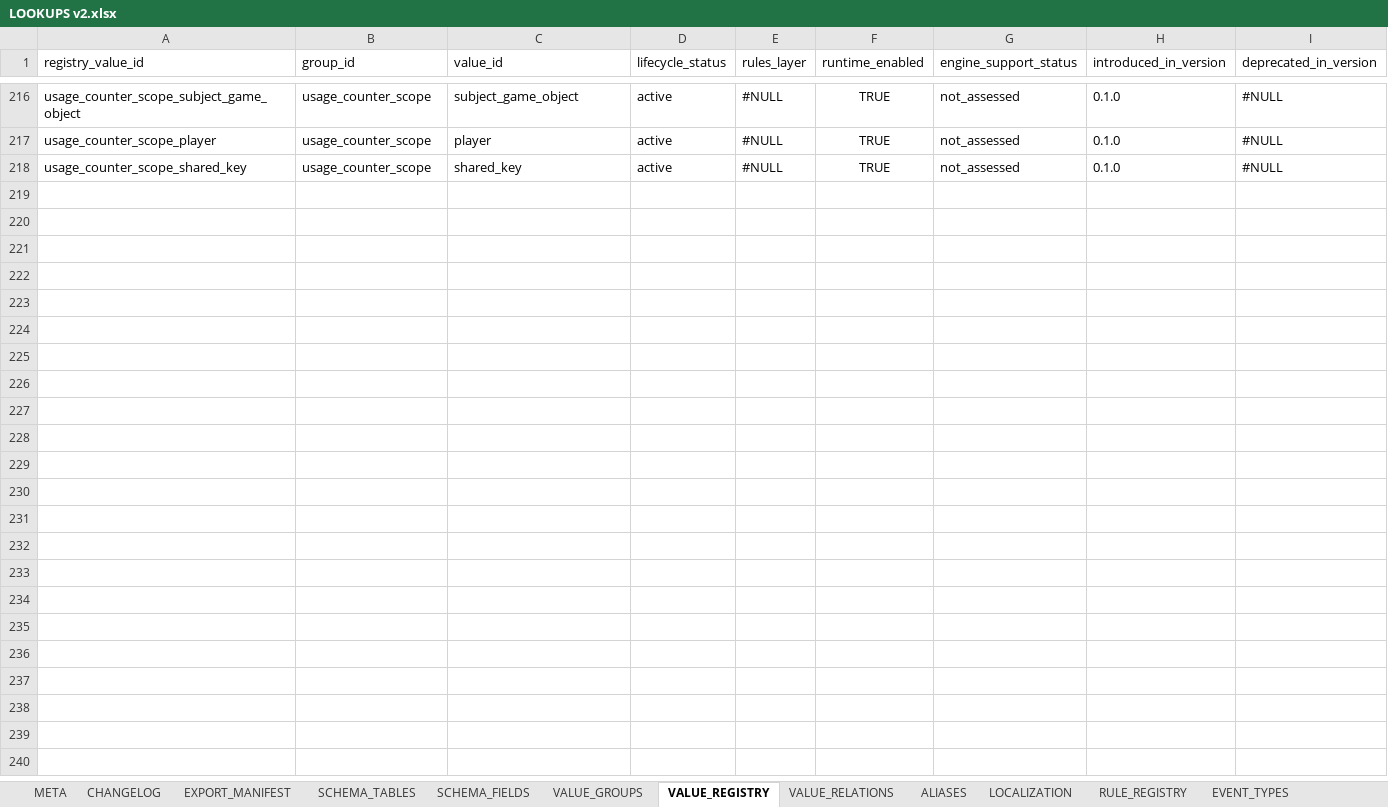
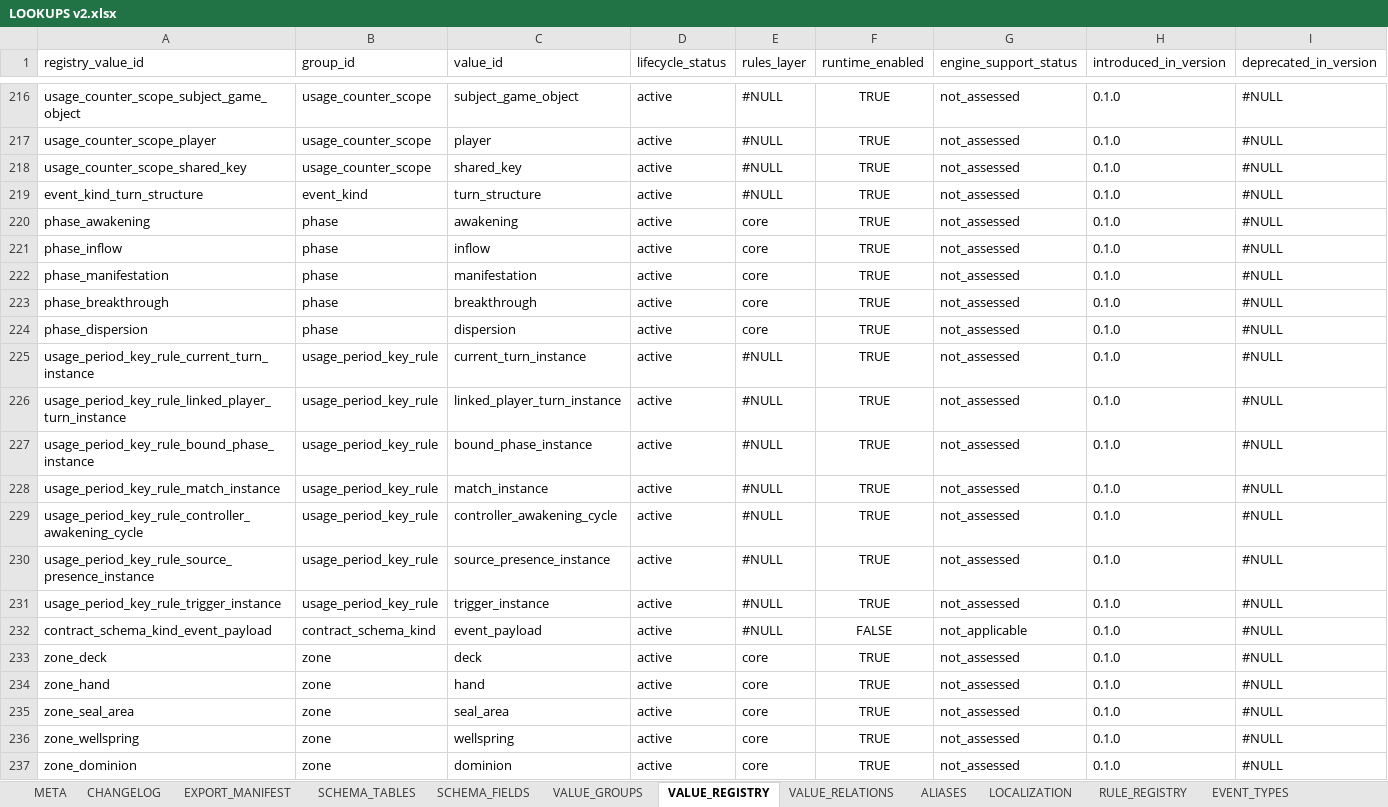
Before and after one commit to commander150/Aeterna_Projekt, an Excel workbook: Aeterna dokumentációk/LOOKUPS v2.xlsx, sheet VALUE_REGISTRY, drawn as a sheet; only a part is shown, gaps mark what is left out; values as stored, in another font and other column widths than the file's, no borders; charts and pictures not drawn; rows hold the shown columns only; the diff covers the shown part only; the diff names each change by its address in the sheet, - before the commit and + after, or states it on an @@ line.

```diff
--- a/Aeterna dokumentációk/LOOKUPS v2.xlsx (sheet VALUE_REGISTRY)
+++ b/Aeterna dokumentációk/LOOKUPS v2.xlsx (sheet VALUE_REGISTRY)
+row 219: event_kind_turn_structure | event_kind | turn_structure | active | #NULL | TRUE | not_assessed | 0.1.0 | #NULL
+row 220: phase_awakening | phase | awakening | active | core | TRUE | not_assessed | 0.1.0 | #NULL
+row 221: phase_inflow | phase | inflow | active | core | TRUE | not_assessed | 0.1.0 | #NULL
+row 222: phase_manifestation | phase | manifestation | active | core | TRUE | not_assessed | 0.1.0 | #NULL
+row 223: phase_breakthrough | phase | breakthrough | active | core | TRUE | not_assessed | 0.1.0 | #NULL
+row 224: phase_dispersion | phase | dispersion | active | core | TRUE | not_assessed | 0.1.0 | #NULL
+row 225: usage_period_key_rule_current_turn_instance | usage_period_key_rule | current_turn_instance | active | #NULL | TRUE | not_assessed | 0.1.0 | #NULL
+row 226: usage_period_key_rule_linked_player_turn_instance | usage_period_key_rule | linked_player_turn_instance | active | #NULL | TRUE | not_assessed | 0.1.0 | #NULL
+row 227: usage_period_key_rule_bound_phase_instance | usage_period_key_rule | bound_phase_instance | active | #NULL | TRUE | not_assessed | 0.1.0 | #NULL
+row 228: usage_period_key_rule_match_instance | usage_period_key_rule | match_instance | active | #NULL | TRUE | not_assessed | 0.1.0 | #NULL
+row 229: usage_period_key_rule_controller_awakening_cycle | usage_period_key_rule | controller_awakening_cycle | active | #NULL | TRUE | not_assessed | 0.1.0 | #NULL
+row 230: usage_period_key_rule_source_presence_instance | usage_period_key_rule | source_presence_instance | active | #NULL | TRUE | not_assessed | 0.1.0 | #NULL
+row 231: usage_period_key_rule_trigger_instance | usage_period_key_rule | trigger_instance | active | #NULL | TRUE | not_assessed | 0.1.0 | #NULL
+row 232: contract_schema_kind_event_payload | contract_schema_kind | event_payload | active | #NULL | FALSE | not_applicable | 0.1.0 | #NULL
+row 233: zone_deck | zone | deck | active | core | TRUE | not_assessed | 0.1.0 | #NULL
+row 234: zone_hand | zone | hand | active | core | TRUE | not_assessed | 0.1.0 | #NULL
+row 235: zone_seal_area | zone | seal_area | active | core | TRUE | not_assessed | 0.1.0 | #NULL
+row 236: zone_wellspring | zone | wellspring | active | core | TRUE | not_assessed | 0.1.0 | #NULL
+row 237: zone_dominion | zone | dominion | active | core | TRUE | not_assessed | 0.1.0 | #NULL
```
Also changed, not shown: 31 added rows elsewhere in this sheet, sheet CHANGELOG, sheet SCHEMA_FIELDS, sheet VALUE_GROUPS, sheet EVENT_TYPES, sheet SOURCE_REGISTRY, sheet EFFECT_ACTION_TYPES, 5 more sheets, other sheet tabs, charts or pictures.
